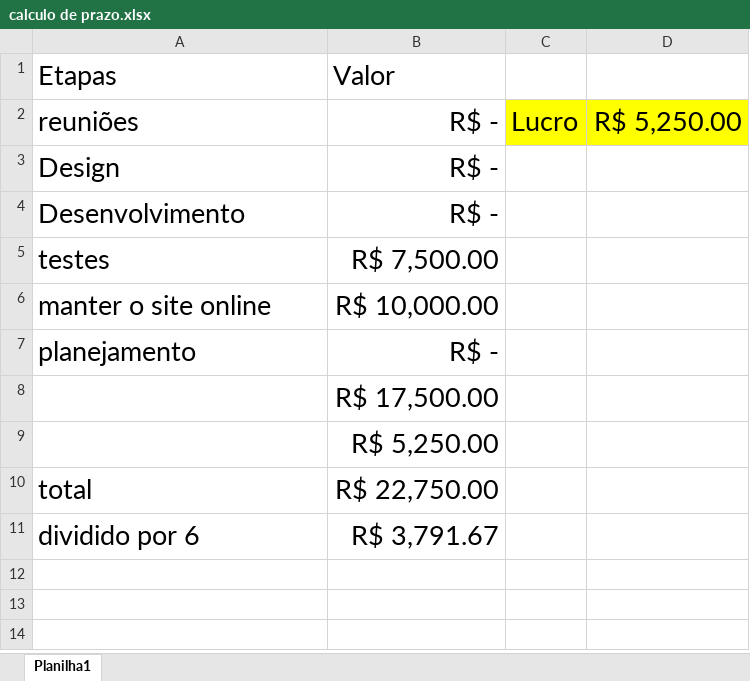
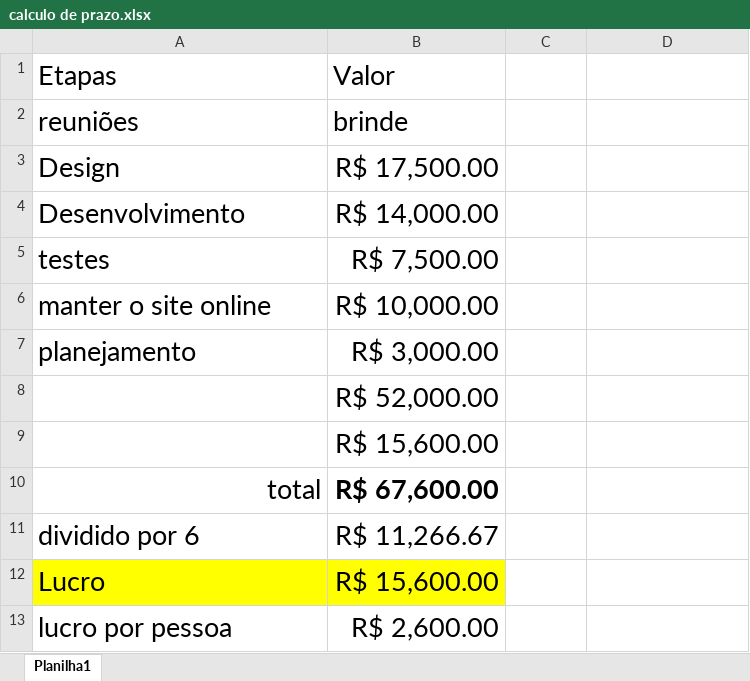
Before and after one commit to Filipe-Alexandre/TIPI04, an Excel workbook: calculo de prazo.xlsx, sheet Planilha1, drawn as a sheet; values as stored, in another font and other column widths than the file's, no borders; the diff names each change by its address in the sheet, - before the commit and + after, or states it on an @@ line.

```diff
--- a/calculo de prazo.xlsx (sheet Planilha1)
+++ b/calculo de prazo.xlsx (sheet Planilha1)
-B2: R$ -
+B2: brinde
-C2: Lucro
+C2: (empty)
-C2:D2 fill: #FFFF00
+C2:D2 fill: none
-D2: R$ 5,250.00
+D2: (empty)
-B3: R$ -
+B3: R$ 17,500.00
-B4: R$ -
+B4: R$ 14,000.00
-B7: R$ -
+B7: R$ 3,000.00
-B8: R$ 17,500.00
+B8: R$ 52,000.00
-B9: R$ 5,250.00
+B9: R$ 15,600.00
-A10 alignment: left
+A10 alignment: right
-B10: R$ 22,750.00
+B10: R$ 67,600.00
-B10 bold: off
+B10 bold: on
-B11: R$ 3,791.67
+B11: R$ 11,266.67
+row 12: Lucro | R$ 15,600.00
+row 13: lucro por pessoa | R$ 2,600.00
```
Also changed, not shown: 2 other files.
